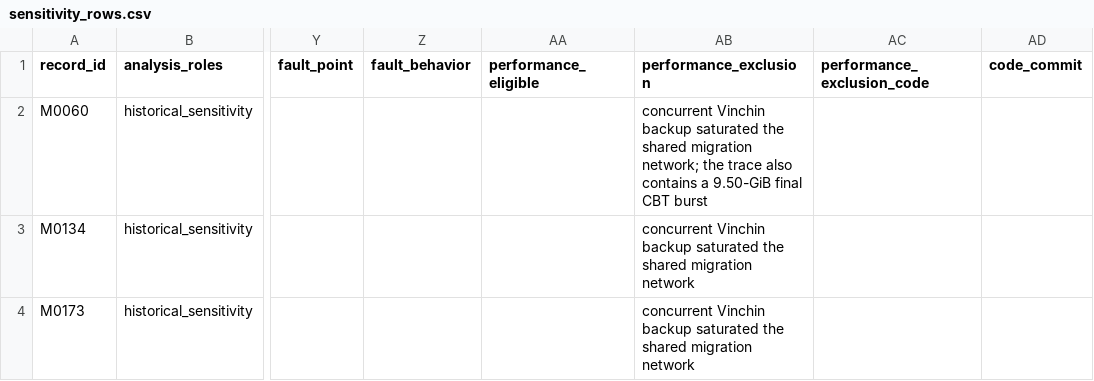
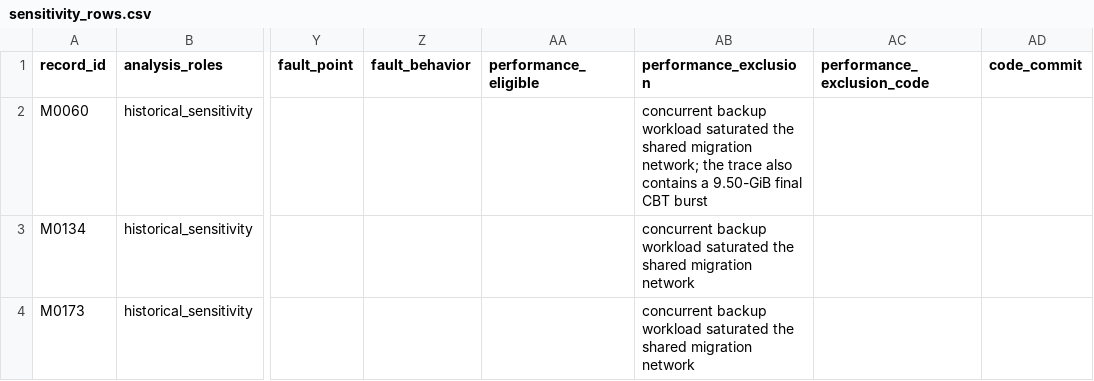
Before and after one commit to plutoxiaxun/zerov2v-replication, a CSV file: data/sensitivity_rows.csv, drawn as a sheet; only a part is shown, gaps mark what is left out; the diff names each change by its address in the sheet, - before the commit and + after, or states it on an @@ line.

```diff
--- a/data/sensitivity_rows.csv
+++ b/data/sensitivity_rows.csv
-AB2 (performance_exclusion): concurrent Vinchin backup saturated the…
+AB2 (performance_exclusion): concurrent backup workload saturated the…
-AB3:AB4 (performance_exclusion): concurrent Vinchin backup saturated the…
+AB3:AB4 (performance_exclusion): concurrent backup workload saturated the…
```
Also changed, not shown: data/master_analysis.csv, data/strict_matrix.csv, 19 other files.
